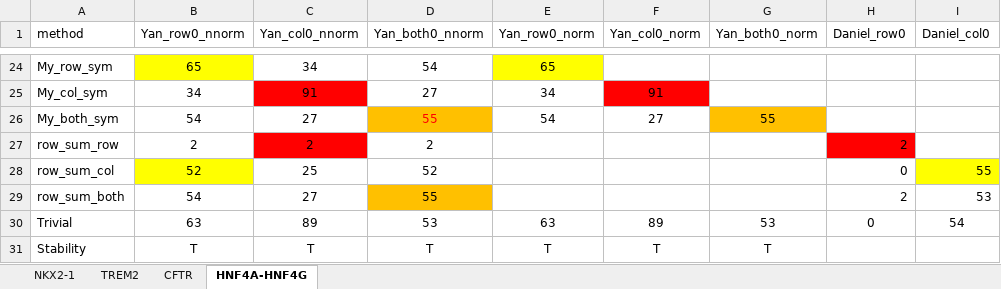
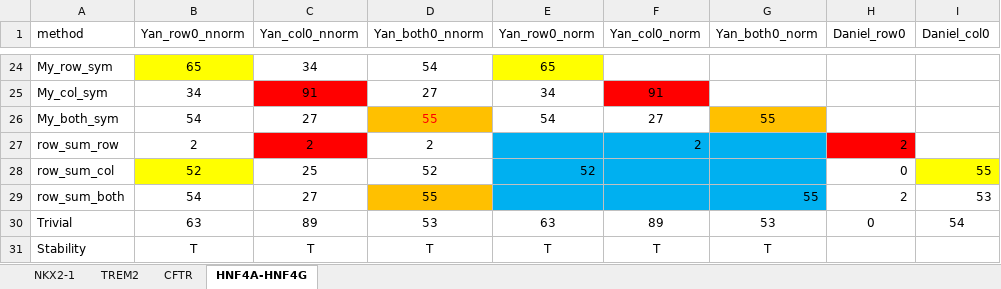
Before and after one commit to guanxunli/knock_out_test, an Excel workbook: results.xlsx, sheet HNF4A-HNF4G, drawn as a sheet; only a part is shown, gaps mark what is left out; values as stored, in another font and other column widths than the file's, no borders; the diff names each change by its address in the sheet, - before the commit and + after, or states it on an @@ line.

```diff
--- a/results.xlsx (sheet HNF4A-HNF4G)
+++ b/results.xlsx (sheet HNF4A-HNF4G)
-E27:G29 fill: none
+E27:G29 fill: #00B0F0
-F27 (Yan_col0_norm): (empty)
+F27 (Yan_col0_norm): 2
-E28 (Yan_row0_norm): (empty)
+E28 (Yan_row0_norm): 52
-G29 (Yan_both0_norm): (empty)
+G29 (Yan_both0_norm): 55
```
Also changed, not shown: sheet TREM2, sheet NKX2-1, 1 other file.
